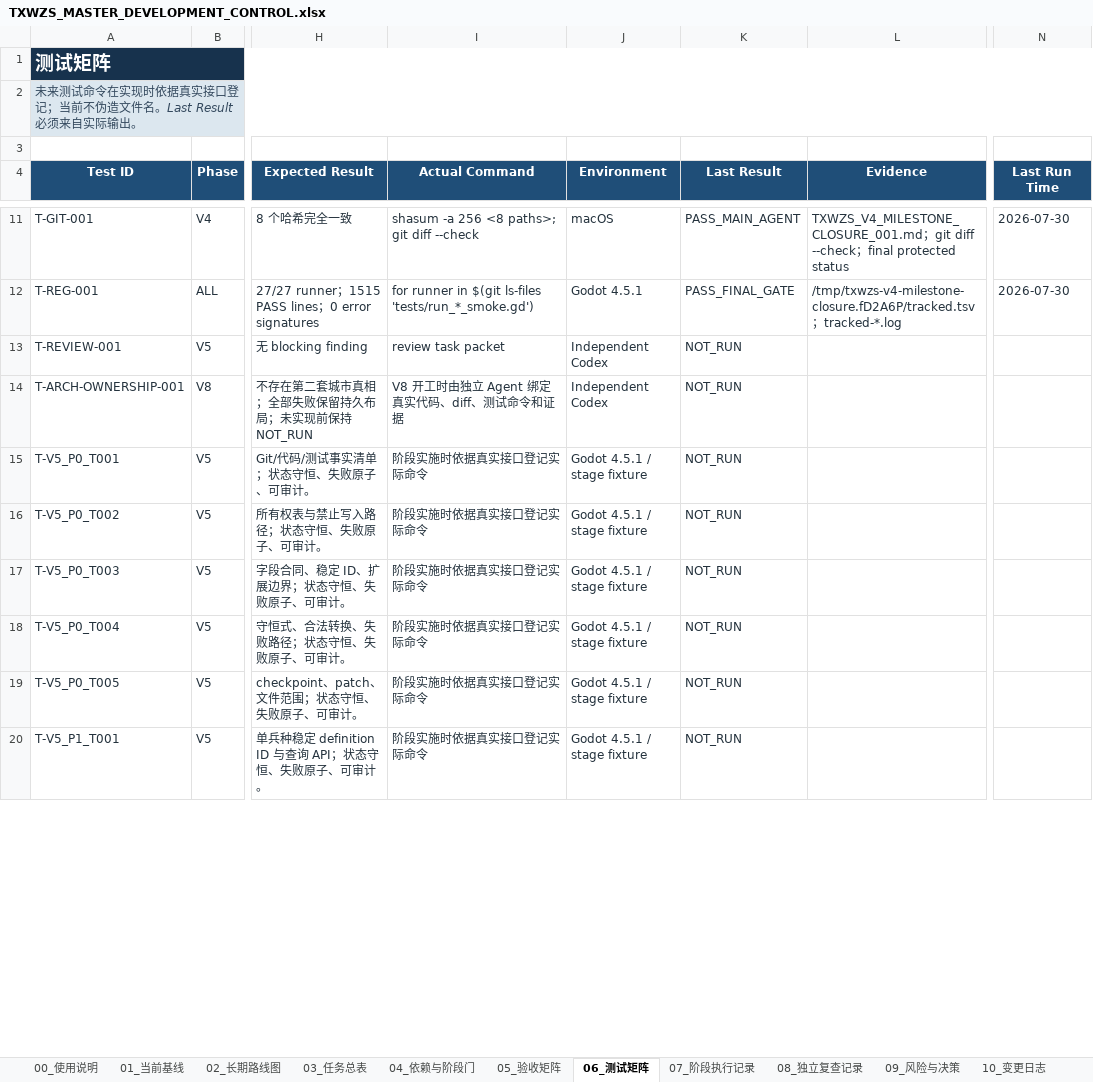
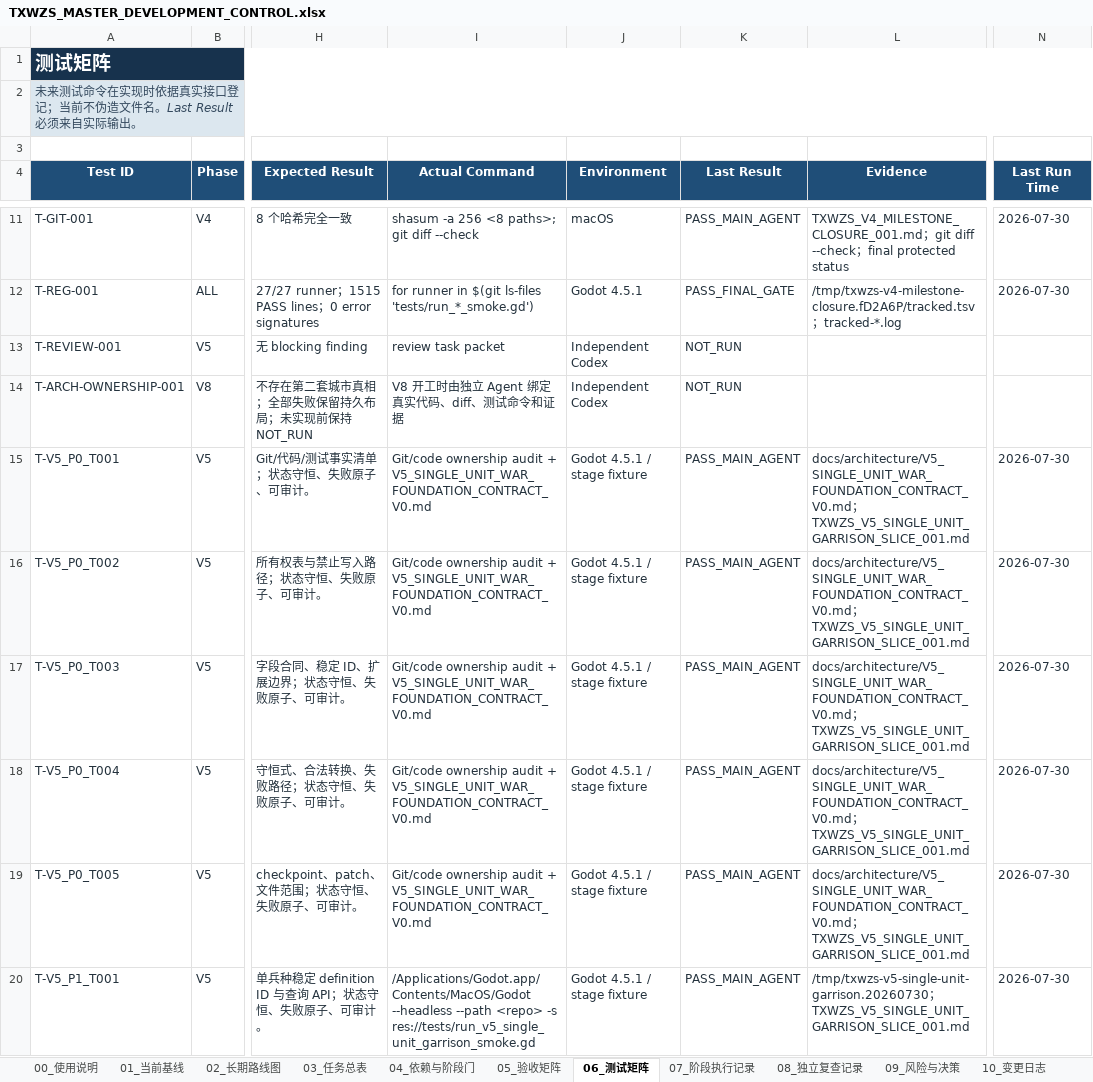
Before and after one commit to dodabojcuk-sys/Peace-Under-Heaven, an Excel workbook: docs/planning/TXWZS_MASTER_DEVELOPMENT_CONTROL.xlsx, sheet 06_测试矩阵, drawn as a sheet; only a part is shown, gaps mark what is left out; values as stored, in another font and other column widths than the file's, no borders; conditional formats and table styles not drawn; the diff covers the shown part only; the diff names each change by its address in the sheet, - before the commit and + after, or states it on an @@ line.

Commit message:
feat: add V5 single-unit garrison foundation

```diff
--- a/docs/planning/TXWZS_MASTER_DEVELOPMENT_CONTROL.xlsx (sheet 06_测试矩阵)
+++ b/docs/planning/TXWZS_MASTER_DEVELOPMENT_CONTROL.xlsx (sheet 06_测试矩阵)
-I15:I19 (Actual Command): 阶段实施时依据真实接口登记实际命令
+I15:I19 (Actual Command): Git/code ownership audit + V5_SINGLE_UNIT_WAR_FOUNDATION_CONTRACT_V0.md
-K15:K20 (Last Result): NOT_RUN
+K15:K20 (Last Result): PASS_MAIN_AGENT
-L15:L19 (Evidence): (empty)
+L15:L19 (Evidence): docs/architecture/V5_SINGLE_UNIT_WAR_FOUNDATION_CONTRACT_V0.md；TXWZS_V5_SINGLE_UNIT_GARRISON_SLICE_001.md
-N15:N20 (Last Run Time): (empty)
+N15:N20 (Last Run Time): 2026-07-30
-I20 (Actual Command): 阶段实施时依据真实接口登记实际命令
+I20 (Actual Command): /Applications/Godot.app/Contents/MacOS/Godot --headless --path <repo> -s res://tests/run_v5_single_unit_garrison_smoke.gd
-L20 (Evidence): (empty)
+L20 (Evidence): /tmp/txwzs-v5-single-unit-garrison.20260730；TXWZS_V5_SINGLE_UNIT_GARRISON_SLICE_001.md
```
Also changed, not shown: 20 edited cells elsewhere in this sheet, sheet 03_任务总表, sheet 07_阶段执行记录, sheet 10_变更日志, sheet 05_验收矩阵, sheet 04_依赖与阶段门, sheet 00_使用说明, 3 more sheets, 14 other files.
